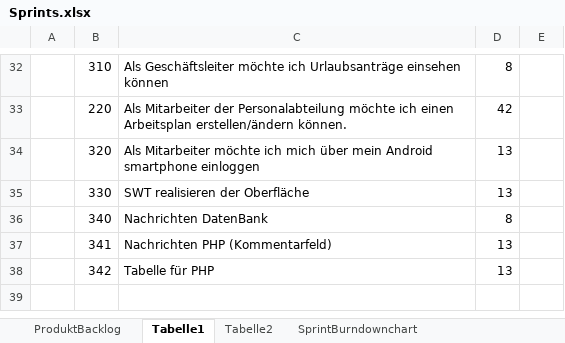
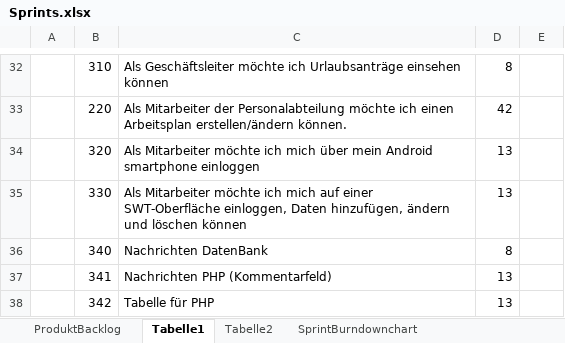
Before and after one commit to nicooler/WorkspaceDienstplan, an Excel workbook: Sprints.xlsx, sheet Tabelle1, drawn as a sheet; only a part is shown, gaps mark what is left out; values as stored, in another font and other column widths than the file's, no borders; the diff names each change by its address in the sheet, - before the commit and + after, or states it on an @@ line.

```diff
--- a/Sprints.xlsx (sheet Tabelle1)
+++ b/Sprints.xlsx (sheet Tabelle1)
-C35: SWT realisieren der Oberfläche
+C35: Als Mitarbeiter möchte ich mich auf einer SWT-Oberfläche einloggen, Daten hinzufügen, ändern und löschen können
```
Also changed, not shown: sheet Tabelle2, charts or pictures.
